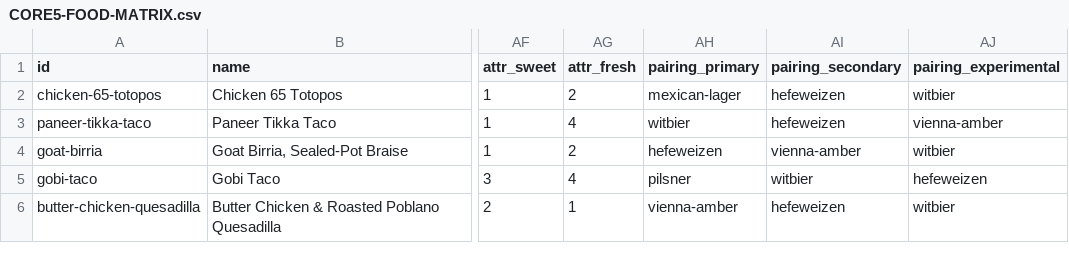
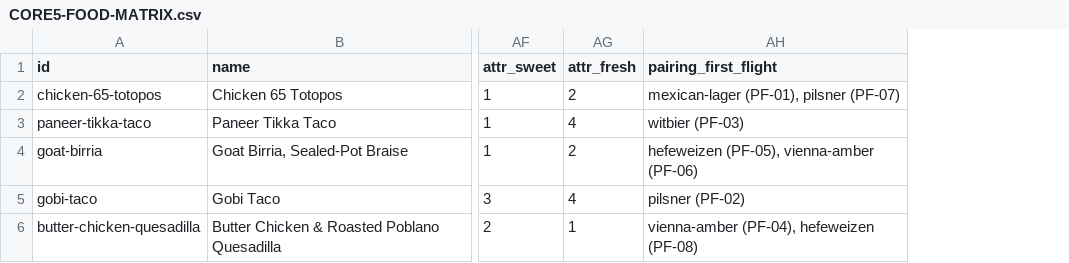
Before and after one commit to riteshmamidi0905-lab/INDO-MEX-BREWERY, a CSV file: food/CORE5-FOOD-MATRIX.csv, drawn as a sheet; only a part is shown, gaps mark what is left out; removed rows and columns are numbered as before the commit, all else as after; the diff names each change by its address in the sheet, - before the commit and + after, or states it on an @@ line.

```diff
--- a/food/CORE5-FOOD-MATRIX.csv
+++ b/food/CORE5-FOOD-MATRIX.csv
-column AH (pairing_primary), rows 2-6: mexican-lager | witbier | hefeweizen | pilsner | vienna-amber
-column AI (pairing_secondary), rows 2-6: hefeweizen | hefeweizen | vienna-amber | witbier | hefeweizen
-column AJ (pairing_experimental), rows 2-6: witbier | vienna-amber | witbier | hefeweizen | witbier
+column AH (pairing_first_flight), rows 2-6: mexican-lager (PF-01), pilsner (PF-07) | witbier (PF-03) | hefeweizen (PF-05), vienna-amber (PF-06) | pilsner (PF-02) | vienna-amber (PF-04), hefeweizen (PF-08)
```
Also changed, not shown: beer/CORE5-BEER-MATRIX.csv, food/CORE5-PAIRING-MATRIX.csv, 34 other files.
